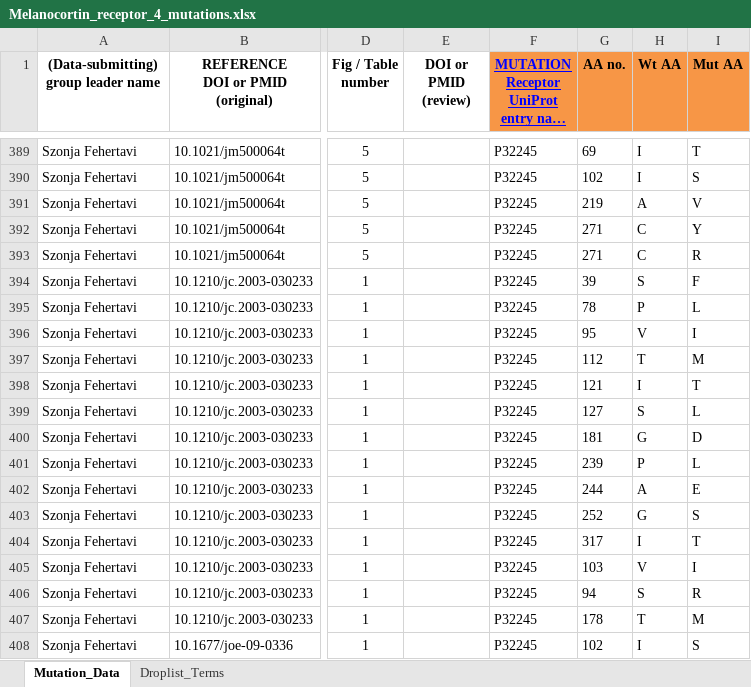
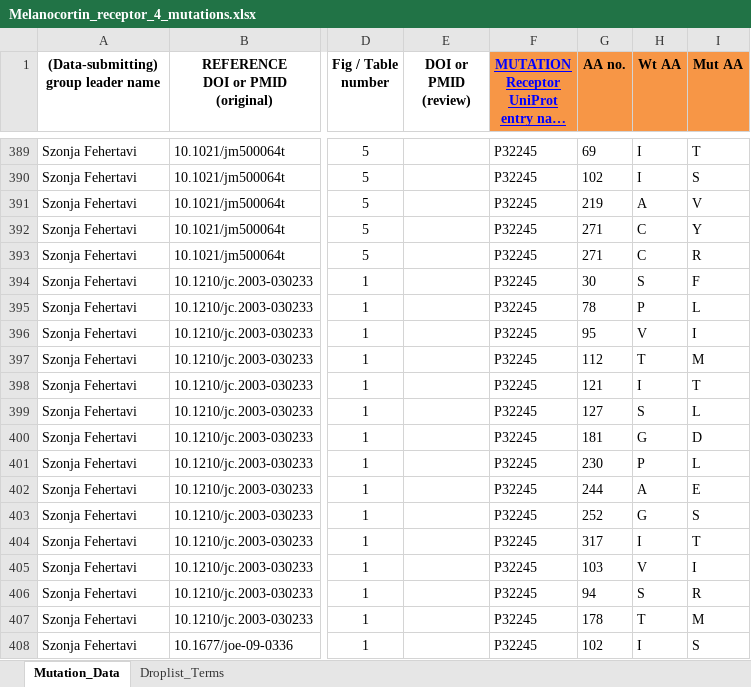
Before and after one commit to protwis/gpcrdb_data, an Excel workbook: mutant_data/Melanocortin_receptor_4_mutations.xlsx, sheet Mutation_Data, drawn as a sheet; only a part is shown, gaps mark what is left out; long unchanged cells end in …; values as stored, in another font and other column widths than the file's, no borders; the diff names each change by its address in the sheet, - before the commit and + after, or states it on an @@ line.

```diff
--- a/mutant_data/Melanocortin_receptor_4_mutations.xlsx (sheet Mutation_Data)
+++ b/mutant_data/Melanocortin_receptor_4_mutations.xlsx (sheet Mutation_Data)
-G394 (AA no.): 39
+G394 (AA no.): 30
-G401 (AA no.): 239
+G401 (AA no.): 230
```
Also changed, not shown: mutant_data/2017_Krause_GPHRs.xlsx, mutant_data/5-HT2B-C_mutants_2018.xlsx, 4 other files.
